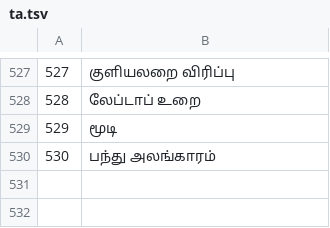
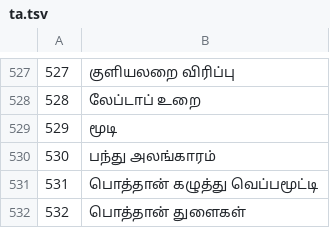
Before and after one commit to jackwallner/knit, a TSV file: scripts/l10n/ta.tsv, drawn as a sheet; only a part is shown, gaps mark what is left out; the diff names each change by its address in the sheet, - before the commit and + after, or states it on an @@ line.

```diff
--- a/scripts/l10n/ta.tsv
+++ b/scripts/l10n/ta.tsv
+row 531: 531 | பொத்தான் கழுத்து வெப்பமூட்டி
+row 532: 532 | பொத்தான் துளைகள்
```
Also changed, not shown: scripts/l10n/gu.tsv, scripts/l10n/kn.tsv, 50 other files.
